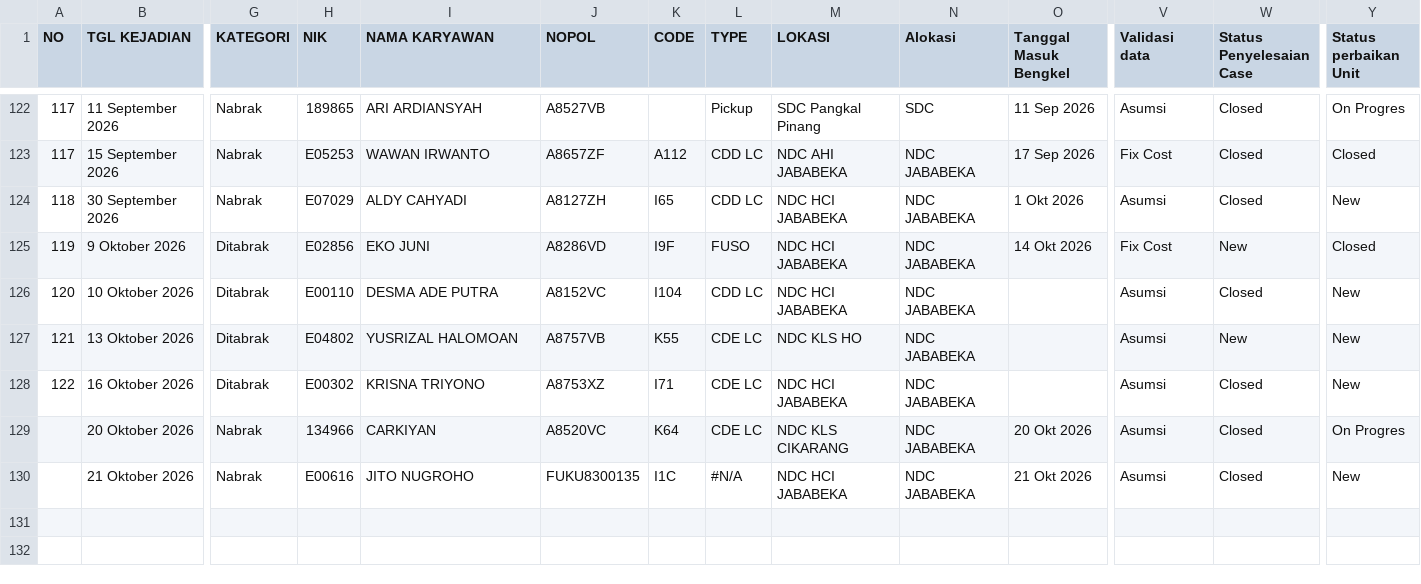
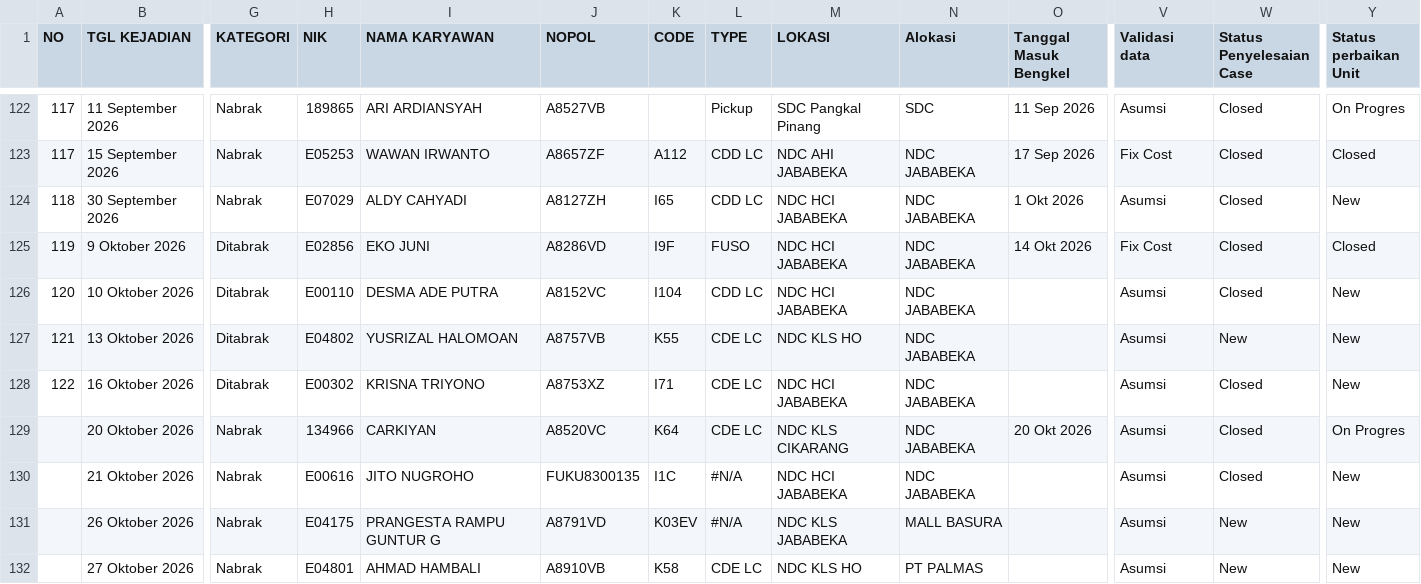
Before and after one commit to rahmatpambudi-dot/zero_accident, a CSV file: data/accident.csv, drawn as a sheet; only a part is shown, gaps mark what is left out; rows hold the shown columns only; the diff names each change by its address in the sheet, - before the commit and + after, or states it on an @@ line.

```diff
--- a/data/accident.csv
+++ b/data/accident.csv
-W125 (Status Penyelesaian Case): New
+W125 (Status Penyelesaian Case): Closed
-O130 (Tanggal Masuk Bengkel): 21 Okt 2026
+O130 (Tanggal Masuk Bengkel): (empty)
+row 131:  | 26 Oktober 2026 | Nabrak | E04175 | PRANGESTA RAMPU GUNTUR G | A8791VD | K03EV | #N/A | NDC KLS JABABEKA | MALL BASURA |  | Asumsi | New | New
+row 132:  | 27 Oktober 2026 | Nabrak | E04801 | AHMAD HAMBALI | A8910VB | K58 | CDE LC | NDC KLS HO | PT PALMAS |  | Asumsi | New | New
```
